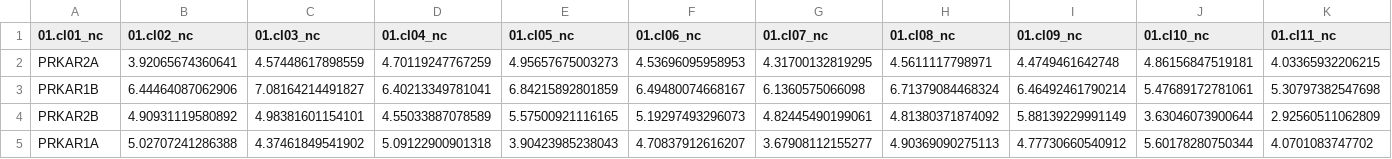
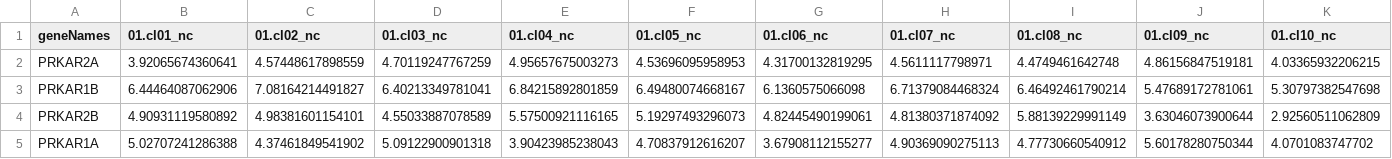
Before and after one commit to kanishkasthana/humanNeuronClusters, a CSV file: expressionAcrossClusters.csv, drawn as a sheet; only a part is shown; the diff covers the shown part only; the diff names each change by its address in the sheet, - before the commit and + after, or states it on an @@ line.

```diff
--- a/expressionAcrossClusters.csv
+++ b/expressionAcrossClusters.csv
-A1: 01.cl01_nc
+A1: geneNames
-B1: 01.cl02_nc
+B1: 01.cl01_nc
-C1: 01.cl03_nc
+C1: 01.cl02_nc
-D1: 01.cl04_nc
+D1: 01.cl03_nc
-E1: 01.cl05_nc
+E1: 01.cl04_nc
-F1: 01.cl06_nc
+F1: 01.cl05_nc
-G1: 01.cl07_nc
+G1: 01.cl06_nc
-H1: 01.cl08_nc
+H1: 01.cl07_nc
-I1: 01.cl09_nc
+I1: 01.cl08_nc
-J1: 01.cl10_nc
+J1: 01.cl09_nc
-K1: 01.cl11_nc
+K1: 01.cl10_nc
```
Also changed, not shown: 6 edited cells elsewhere in this file, 1 other file.
